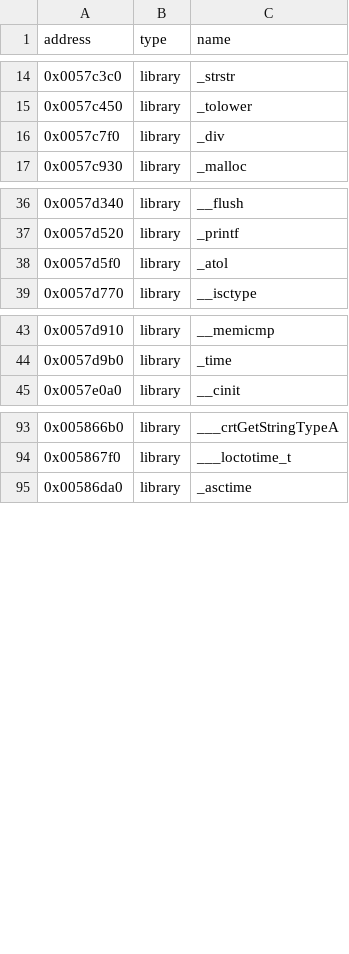
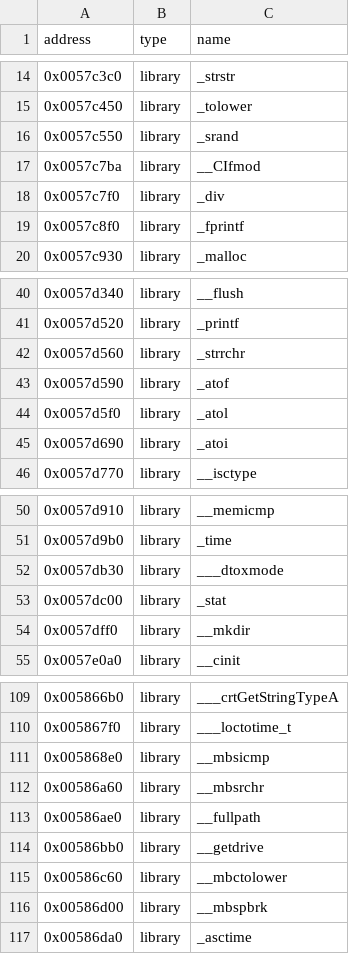
Before and after one commit to dethrace-labs/rec2, a CSV file: reccmp/carma2_cheat-mslibc.csv, drawn as a sheet; only a part is shown, gaps mark what is left out; the diff covers the shown part only.

```diff
--- a/reccmp/carma2_cheat-mslibc.csv
+++ b/reccmp/carma2_cheat-mslibc.csv
@@ -15,3 +15,6 @@ address,type,name
 0x0057c450,library,_tolower
+0x0057c550,library,_srand
+0x0057c7ba,library,__CIfmod
 0x0057c7f0,library,_div
+0x0057c8f0,library,_fprintf
 0x0057c930,library,_malloc
@@ -37,3 +41,6 @@ address,type,name
 0x0057d520,library,_printf
+0x0057d560,library,_strrchr
+0x0057d590,library,_atof
 0x0057d5f0,library,_atol
+0x0057d690,library,_atoi
 0x0057d770,library,__isctype
@@ -44,2 +51,5 @@ address,type,name
 0x0057d9b0,library,_time
+0x0057db30,library,___dtoxmode
+0x0057dc00,library,_stat
+0x0057dff0,library,__mkdir
 0x0057e0a0,library,__cinit
@@ -94,2 +110,8 @@ address,type,name
 0x005867f0,library,___loctotime_t
+0x005868e0,library,__mbsicmp
+0x00586a60,library,__mbsrchr
+0x00586ae0,library,__fullpath
+0x00586bb0,library,__getdrive
+0x00586c60,library,__mbctolower
+0x00586d00,library,__mbspbrk
 0x00586da0,library,_asctime
```
Also changed, not shown: 11 added rows and 1 moved row elsewhere in this file, 28 other files.
